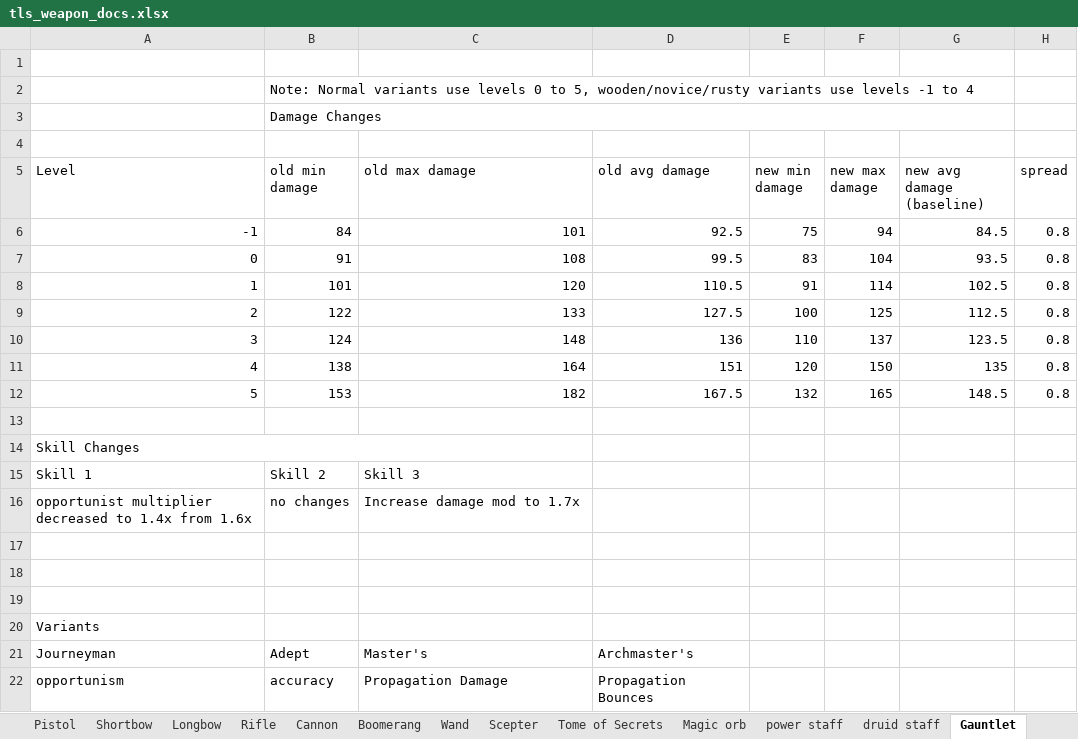
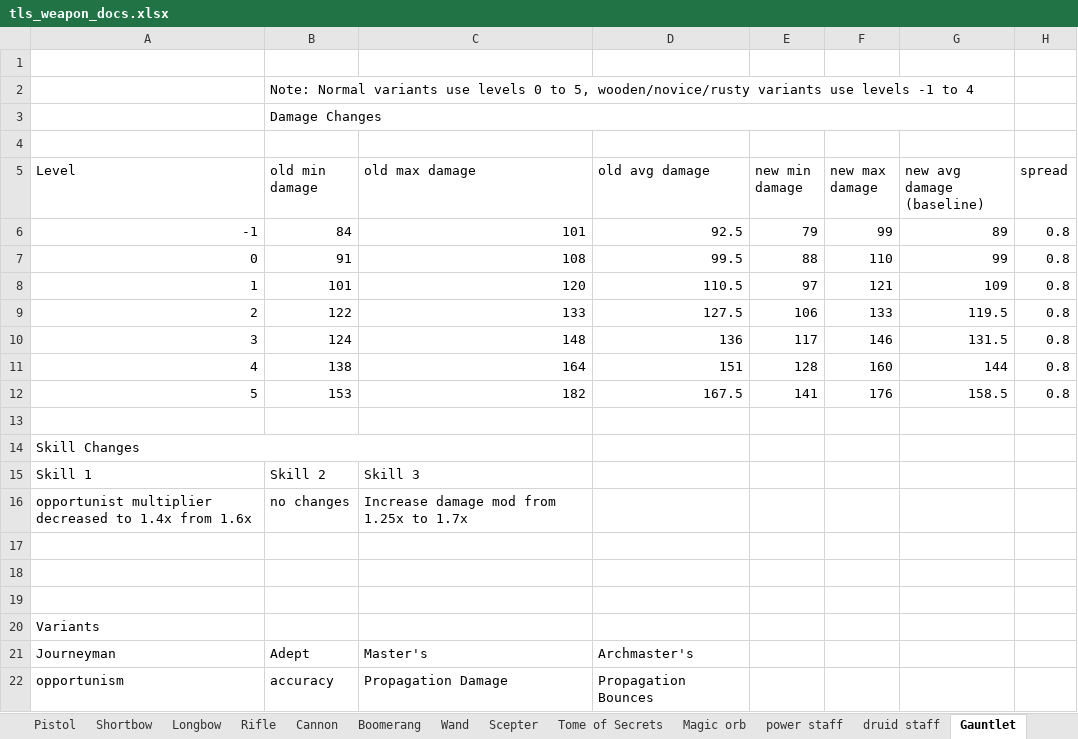
Before and after one commit to Grobobobo/tls_dev2, an Excel workbook: scripts/WeaponData/tls_weapon_docs.xlsx, sheet Gauntlet, drawn as a sheet; values as stored, in another font and other column widths than the file's, no borders; charts and pictures and table styles not drawn; the diff names each change by its address in the sheet, - before the commit and + after, or states it on an @@ line.

```diff
--- a/scripts/WeaponData/tls_weapon_docs.xlsx (sheet Gauntlet)
+++ b/scripts/WeaponData/tls_weapon_docs.xlsx (sheet Gauntlet)
-E6 (new min damage): 75
+E6 (new min damage): 79
-F6 (new max damage): 94
+F6 (new max damage): 99
-G6 (new avg damage (baseline)): 84.5
+G6 (new avg damage (baseline)): 89
-E7 (new min damage): 83
+E7 (new min damage): 88
-F7 (new max damage): 104
+F7 (new max damage): 110
-G7 (new avg damage (baseline)): 93.5
+G7 (new avg damage (baseline)): 99
-E8 (new min damage): 91
+E8 (new min damage): 97
-F8 (new max damage): 114
+F8 (new max damage): 121
-G8 (new avg damage (baseline)): 102.5
+G8 (new avg damage (baseline)): 109
-E9 (new min damage): 100
+E9 (new min damage): 106
-F9 (new max damage): 125
+F9 (new max damage): 133
-G9 (new avg damage (baseline)): 112.5
+G9 (new avg damage (baseline)): 119.5
-E10 (new min damage): 110
+E10 (new min damage): 117
-F10 (new max damage): 137
+F10 (new max damage): 146
-G10 (new avg damage (baseline)): 123.5
+G10 (new avg damage (baseline)): 131.5
-E11 (new min damage): 120
+E11 (new min damage): 128
-F11 (new max damage): 150
+F11 (new max damage): 160
-G11 (new avg damage (baseline)): 135
+G11 (new avg damage (baseline)): 144
-E12 (new min damage): 132
+E12 (new min damage): 141
-F12 (new max damage): 165
+F12 (new max damage): 176
-G12 (new avg damage (baseline)): 148.5
+G12 (new avg damage (baseline)): 158.5
-C16 (old max damage): Increase damage mod to 1.7x
+C16 (old max damage): Increase damage mod from 1.25x to 1.7x
```
Also changed, not shown: sheet Longbow, sheet power staff, sheet 1h Axe, sheet Boomerang, sheet Sacred Flower, sheet druid staff, 15 more sheets, 51 other files.
